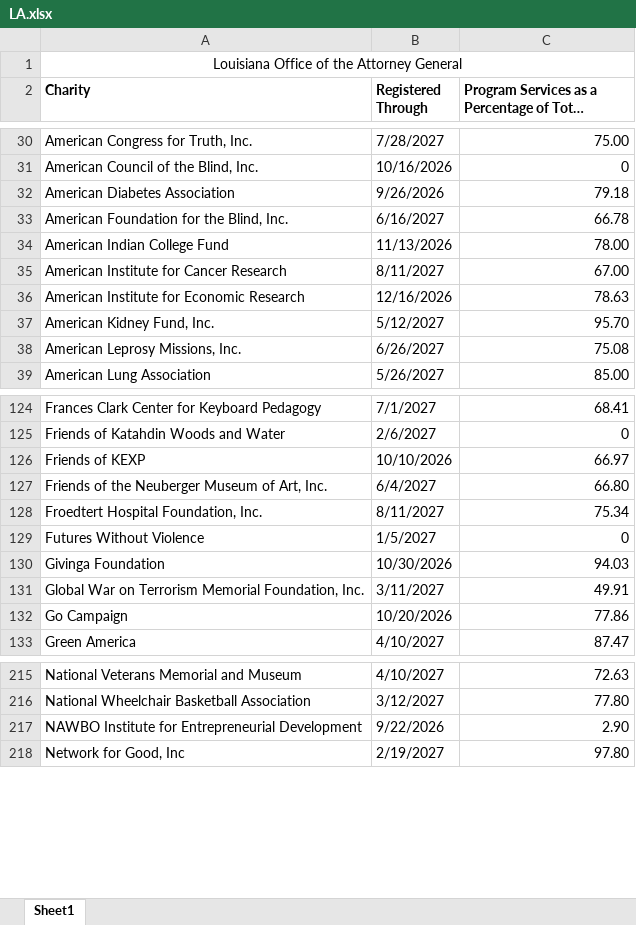
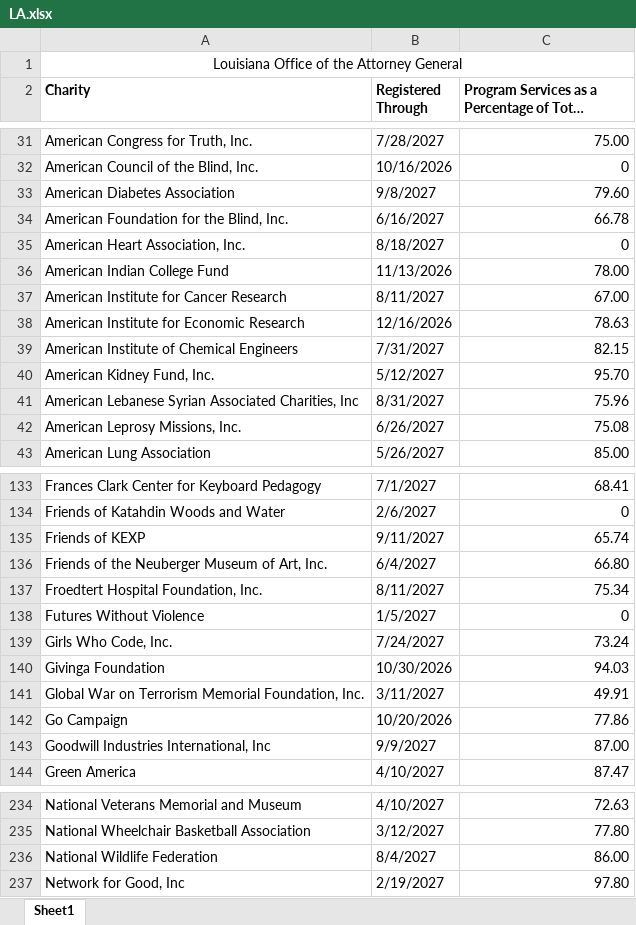
Before and after one commit to nyaghi/instant-compliance-snapshot-api, an Excel workbook: downloadable-data/LA.xlsx, sheet Sheet1, drawn as a sheet; only a part is shown, gaps mark what is left out; long unchanged cells end in …; values as stored, in another font and other column widths than the file's, no borders; removed rows and columns are numbered as before the commit, all else as after; the diff covers the shown part only; the diff names each change by its address in the sheet, - before the commit and + after, or states it on an @@ line.

```diff
--- a/downloadable-data/LA.xlsx (sheet Sheet1)
+++ b/downloadable-data/LA.xlsx (sheet Sheet1)
-B33 (Registered Through): 9/26/2026
+B33 (Registered Through): 9/8/2027
-C33: 79.18
+C33: 79.60
+row 35: American Heart Association, Inc. | 8/18/2027 | 0
+row 39: American Institute of Chemical Engineers | 7/31/2027 | 82.15
+row 41: American Lebanese Syrian Associated Charities, Inc | 8/31/2027 | 75.96
-B135 (Registered Through): 10/10/2026
+B135 (Registered Through): 9/11/2027
-C135: 66.97
+C135: 65.74
+row 139: Girls Who Code, Inc. | 7/24/2027 | 73.24
+row 143: Goodwill Industries International, Inc | 9/9/2027 | 87.00
-row 217: NAWBO Institute for Entrepreneurial Development | 9/22/2026 | 2.90
+row 236: National Wildlife Federation | 8/4/2027 | 86.00
```
Also changed, not shown: 43 added rows, 7 removed rows and 18 edited cells elsewhere in this sheet, 6 other files.
